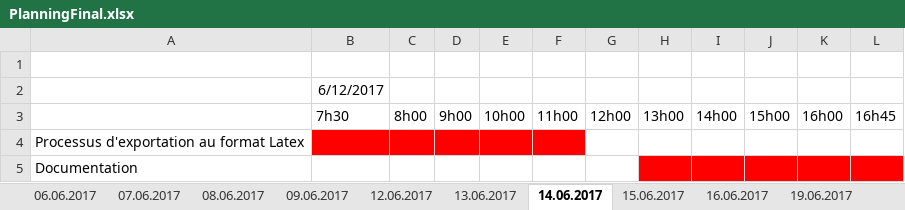
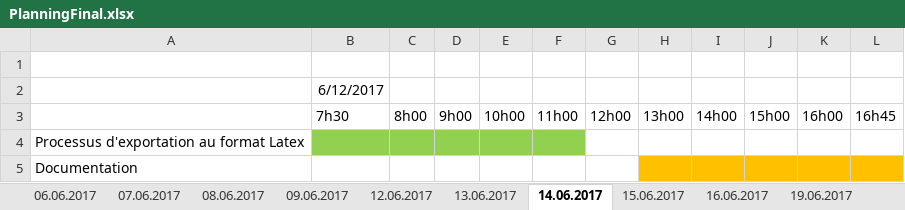
Before and after one commit to cedricdrrnm/TPI_QCM, an Excel workbook: QCM_Sicharp/PlanningFinal.xlsx, sheet 14.06.2017, drawn as a sheet; values as stored, in another font and other column widths than the file's, no borders; the diff names each change by its address in the sheet, - before the commit and + after, or states it on an @@ line.

```diff
--- a/QCM_Sicharp/PlanningFinal.xlsx (sheet 14.06.2017)
+++ b/QCM_Sicharp/PlanningFinal.xlsx (sheet 14.06.2017)
-B4:F4 fill: #FF0000
+B4:F4 fill: #92D050
-H5:L5 fill: #FF0000
+H5:L5 fill: #FFC000
```
Also changed, not shown: sheet 15.06.2017, sheet 08.06.2017, sheet 13.06.2017, sheet 16.06.2017, sheet 07.06.2017, 14 other files.
